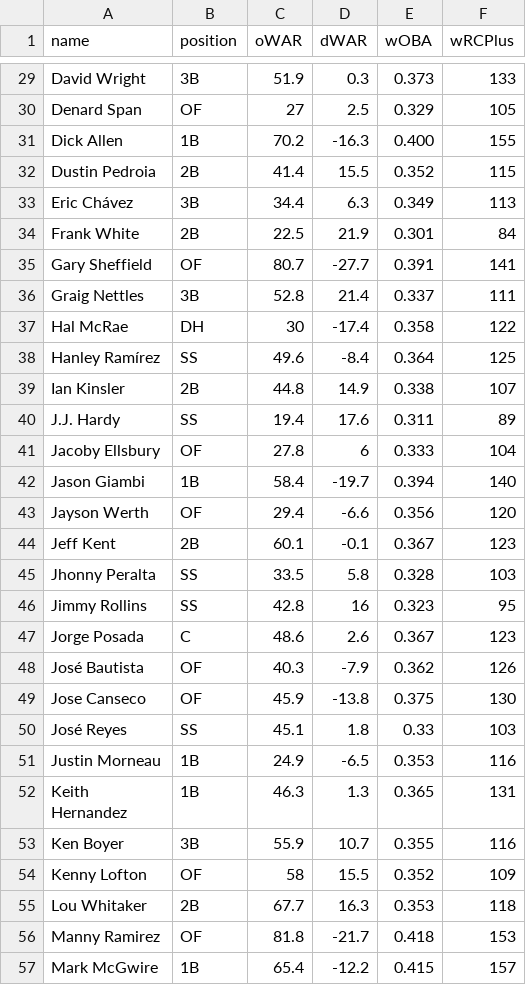
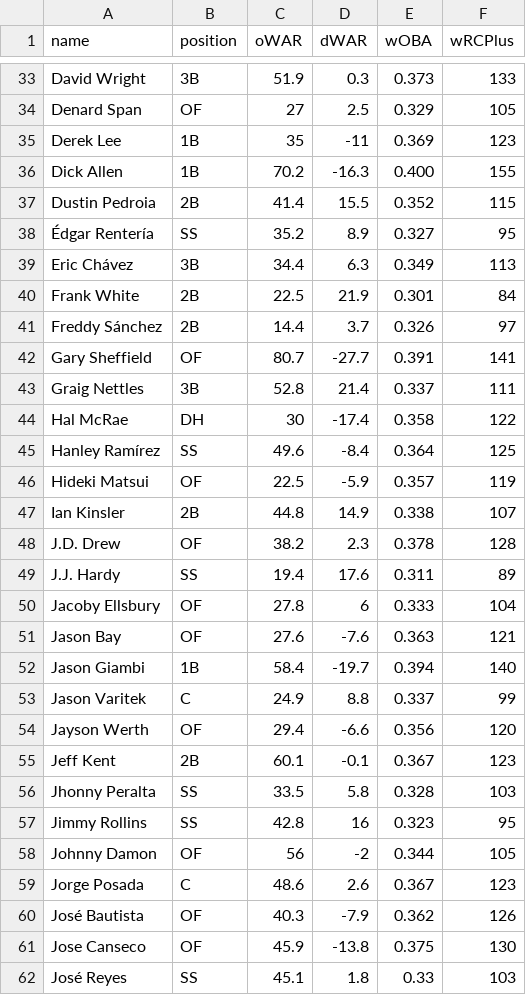
Before and after one commit to cmoussa1/mlb-hof-predictor, a CSV file: general_data/candidates.csv, drawn as a sheet; only a part is shown, gaps mark what is left out; the shorter side is filled out with more unchanged rows; the diff covers the shown part only; the diff names each change by its address in the sheet, - before the commit and + after, or states it on an @@ line.

Commit message:
candidates: add rejected candidates back to 2017 ballot

```diff
--- a/general_data/candidates.csv
+++ b/general_data/candidates.csv
+row 35: Derek Lee | 1B | 35 | -11 | 0.369 | 123
+row 38: Édgar Rentería | SS | 35.2 | 8.9 | 0.327 | 95
+row 41: Freddy Sánchez | 2B | 14.4 | 3.7 | 0.326 | 97
+row 46: Hideki Matsui | OF | 22.5 | -5.9 | 0.357 | 119
+row 48: J.D. Drew | OF | 38.2 | 2.3 | 0.378 | 128
+row 51: Jason Bay | OF | 27.6 | -7.6 | 0.363 | 121
+row 53: Jason Varitek | C | 24.9 | 8.8 | 0.337 | 99
+row 58: Johnny Damon | OF | 56 | -2 | 0.344 | 105
```
Also changed, not shown: 19 added rows elsewhere in this file.
